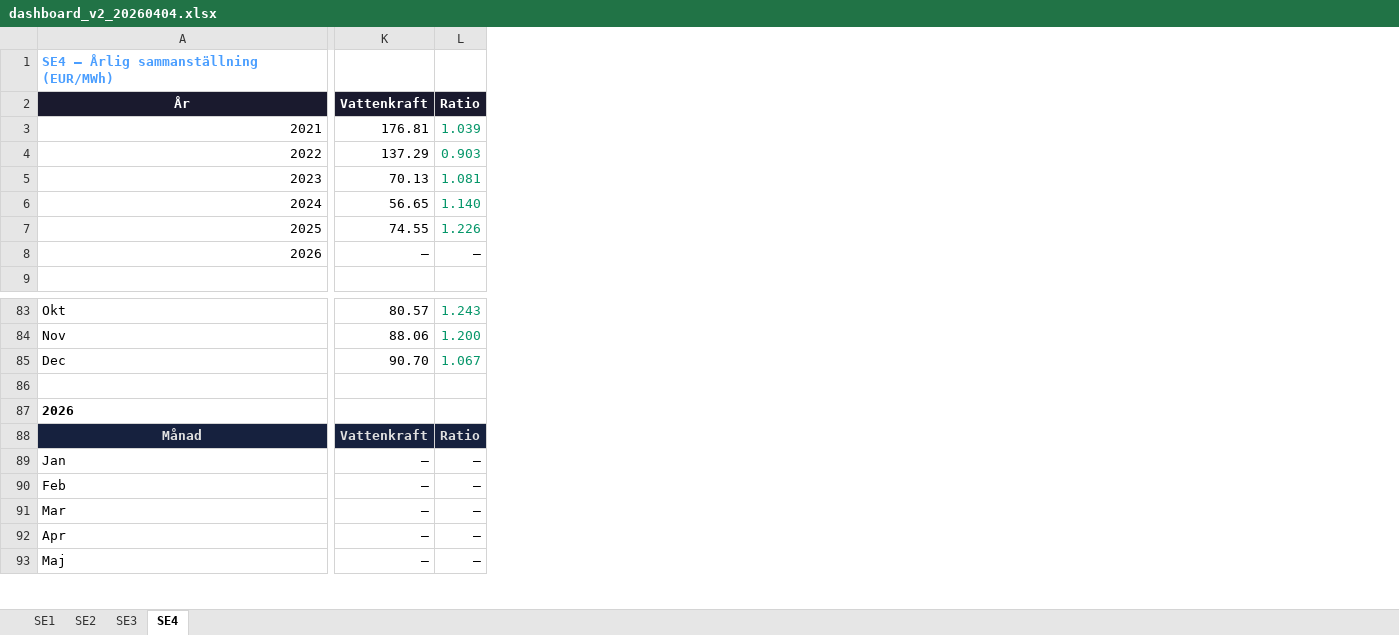
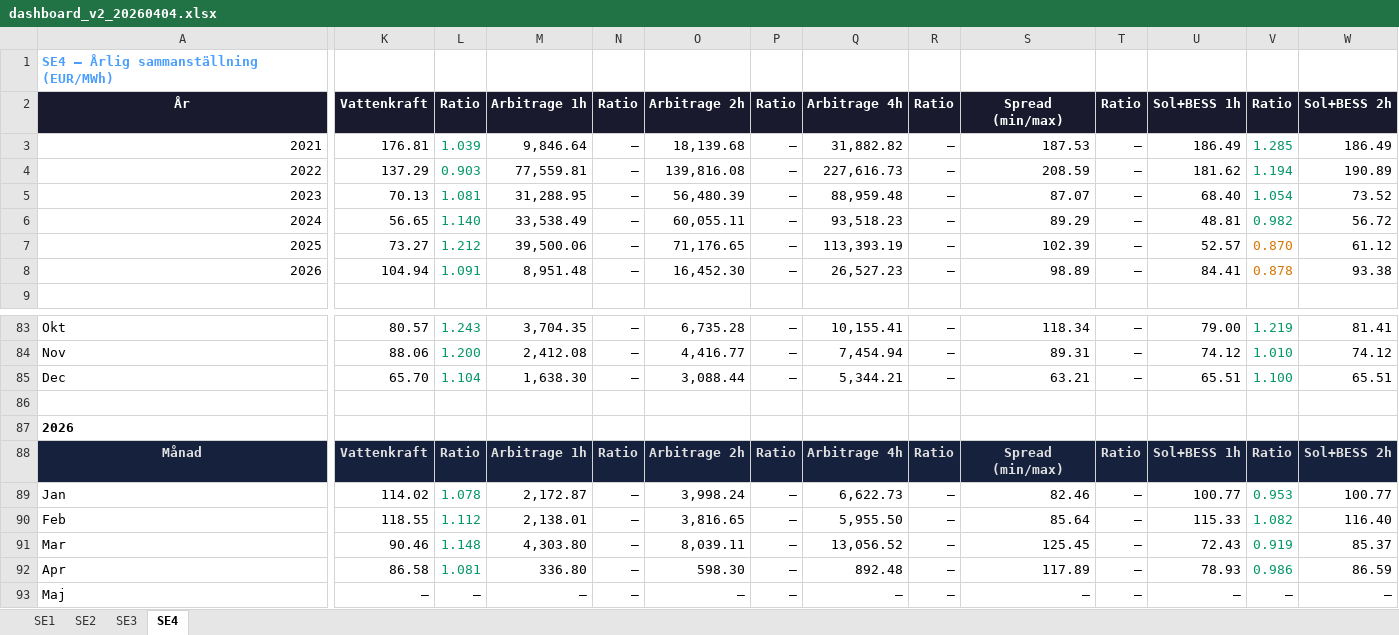
Before and after one commit to tunaftw/electricity-price, an Excel workbook: Resultat/rapporter/dashboard_v2_20260404.xlsx, sheet SE4, drawn as a sheet; only a part is shown, gaps mark what is left out; values as stored, in another font and other column widths than the file's, no borders; removed rows and columns are numbered as before the commit, all else as after; rows hold the shown columns only; the diff covers the shown part only; the diff names each change by its address in the sheet, - before the commit and + after, or states it on an @@ line.

```diff
--- a/Resultat/rapporter/dashboard_v2_20260404.xlsx (sheet SE4)
+++ b/Resultat/rapporter/dashboard_v2_20260404.xlsx (sheet SE4)
+column M, rows 2-7: Arbitrage 1h | 9,846.64 | 77,559.81 | 31,288.95 | 33,538.49 | 39,500.06; rows 83-90: 3,704.35 | 2,412.08 | 1,638.30 |  |  | Arbitrage 1h | 2,172.87 | 2,138.01; row 93: –
+column N, rows 2-7: Ratio | – | – | – | – | –; rows 83-90: – | – | – |  |  | Ratio | – | –; row 93: –
+column O, rows 2-7: Arbitrage 2h | 18,139.68 | 139,816.08 | 56,480.39 | 60,055.11 | 71,176.65; rows 83-90: 6,735.28 | 4,416.77 | 3,088.44 |  |  | Arbitrage 2h | 3,998.24 | 3,816.65; row 93: –
+column P, rows 2-7: Ratio | – | – | – | – | –; rows 83-90: – | – | – |  |  | Ratio | – | –; row 93: –
+column Q, rows 2-7: Arbitrage 4h | 31,882.82 | 227,616.73 | 88,959.48 | 93,518.23 | 113,393.19; rows 83-90: 10,155.41 | 7,454.94 | 5,344.21 |  |  | Arbitrage 4h | 6,622.73 | 5,955.50; row 93: –
+column R, rows 2-7: Ratio | – | – | – | – | –; rows 83-90: – | – | – |  |  | Ratio | – | –; row 93: –
+column S, rows 2-7: Spread (min/max) | 187.53 | 208.59 | 87.07 | 89.29 | 102.39; rows 83-90: 118.34 | 89.31 | 63.21 |  |  | Spread (min/max) | 82.46 | 85.64; row 93: –
+column T, rows 2-7: Ratio | – | – | – | – | –; rows 83-90: – | – | – |  |  | Ratio | – | –; row 93: –
+column U, rows 2-7: Sol+BESS 1h | 186.49 | 181.62 | 68.40 | 48.81 | 52.57; rows 83-90: 79.00 | 74.12 | 65.51 |  |  | Sol+BESS 1h | 100.77 | 115.33; row 93: –
+column V, rows 2-7: Ratio | 1.285 | 1.194 | 1.054 | 0.982 | 0.870; rows 83-90: 1.219 | 1.010 | 1.100 |  |  | Ratio | 0.953 | 1.082; row 93: –
+column W, rows 2-7: Sol+BESS 2h | 186.49 | 190.89 | 73.52 | 56.72 | 61.12; rows 83-90: 81.41 | 74.12 | 65.51 |  |  | Sol+BESS 2h | 100.77 | 116.40; row 93: –
-K7: 74.55
+K7: 73.27
-L7: 1.226
+L7: 1.212
-row 8: 2026 | – | –
+row 8: 2026 | 104.94 | 1.091 | 8,951.48 | – | 16,452.30 | – | 26,527.23 | – | 98.89 | – | 84.41 | 0.878 | 93.38
-K85: 90.70
+K85: 65.70
-L85: 1.067
+L85: 1.104
-K89: –
+K89: 114.02
-L89: –
+L89: 1.078
-L89:L90 text colour: black
+L89:L90 text colour: #059669
-K90: –
+K90: 118.55
-L90: –
+L90: 1.112
-row 91: Mar | – | –
-row 92: Apr | – | –
+row 91: Mar | 90.46 | 1.148 | 4,303.80 | – | 8,039.11 | – | 13,056.52 | – | 125.45 | – | 72.43 | 0.919 | 85.37
+row 92: Apr | 86.58 | 1.081 | 336.80 | – | 598.30 | – | 892.48 | – | 117.89 | – | 78.93 | 0.986 | 86.59
```
Also changed, not shown: 3 added columns elsewhere in this sheet, sheet SE3, sheet SE1, sheet SE2, 44 other files.
